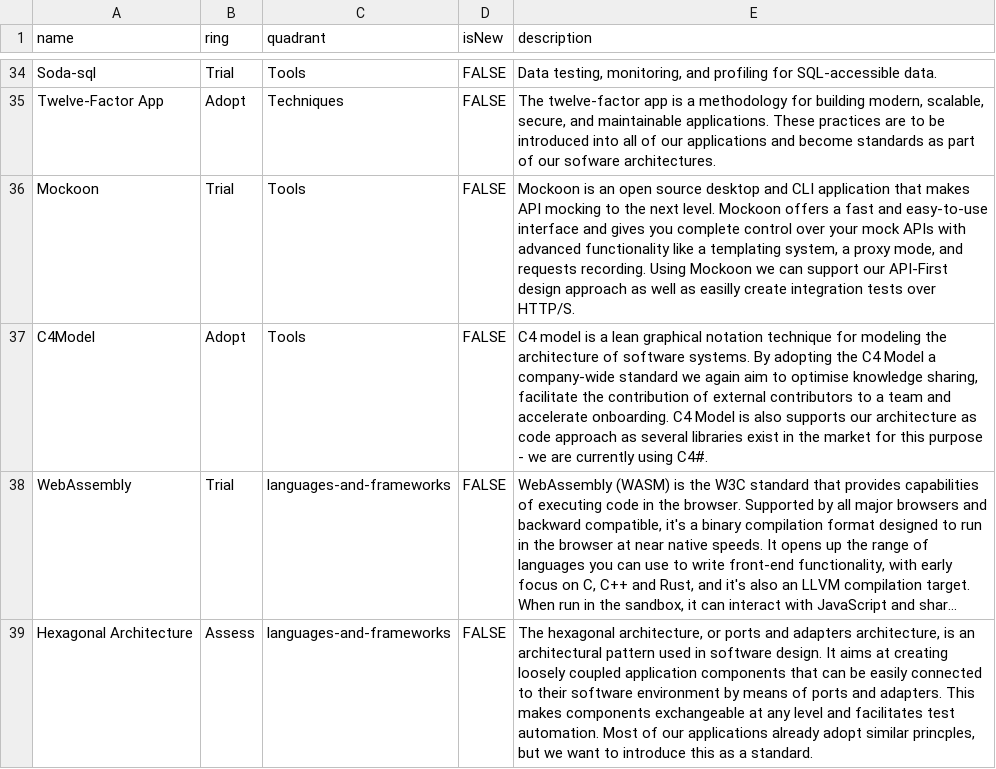
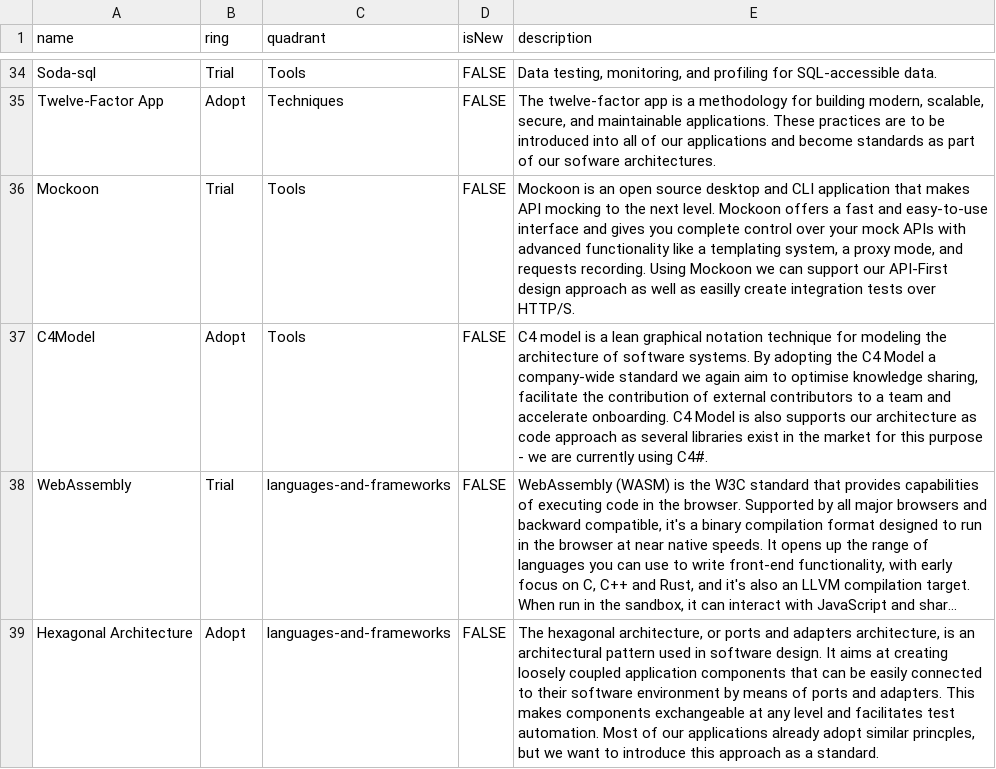
Before and after one commit to JoaoVicenteBaptista/TechRadar, a CSV file: Dye & Durham Technology Radar - Vol. 1.csv, drawn as a sheet; only a part is shown, gaps mark what is left out; long unchanged cells end in …; the diff names each change by its address in the sheet, - before the commit and + after, or states it on an @@ line.

Commit message:
Hexagonal architecture moved to the adopt ring

```diff
--- a/Dye & Durham Technology Radar - Vol. 1.csv
+++ b/Dye & Durham Technology Radar - Vol. 1.csv
-B39 (ring): Assess
+B39 (ring): Adopt
-E39 (description): …introduce this as a…
+E39 (description): …introduce this approach as a…
```
